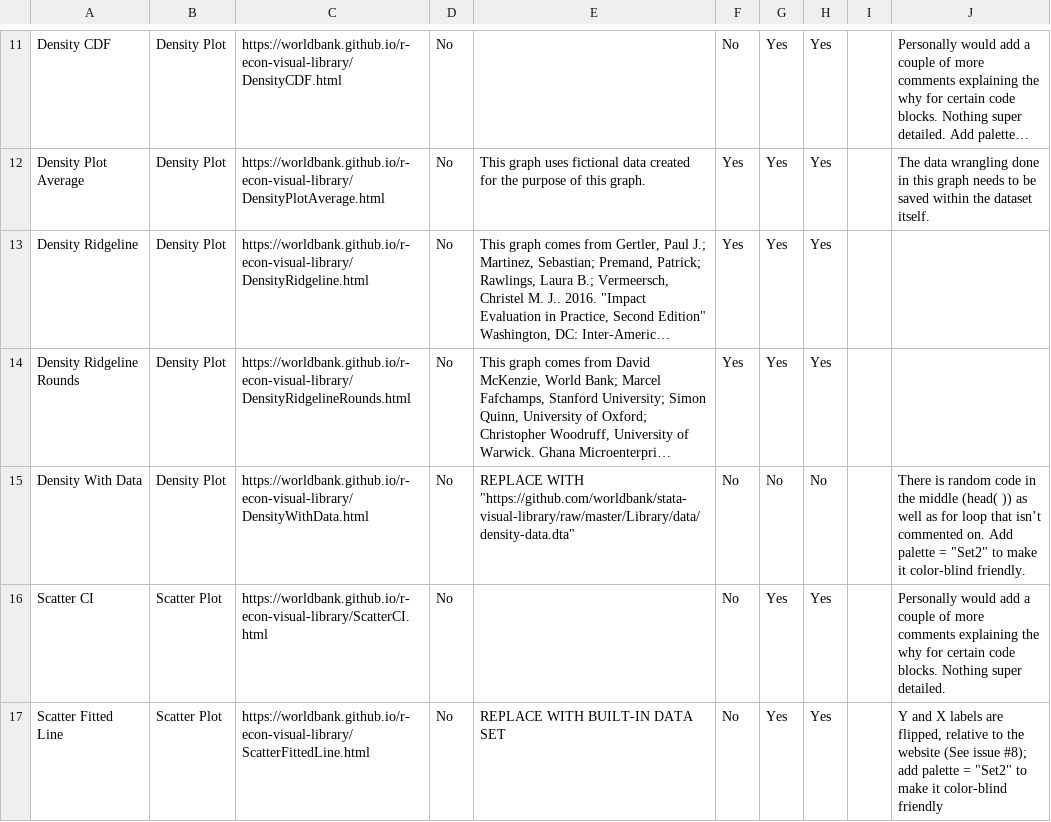
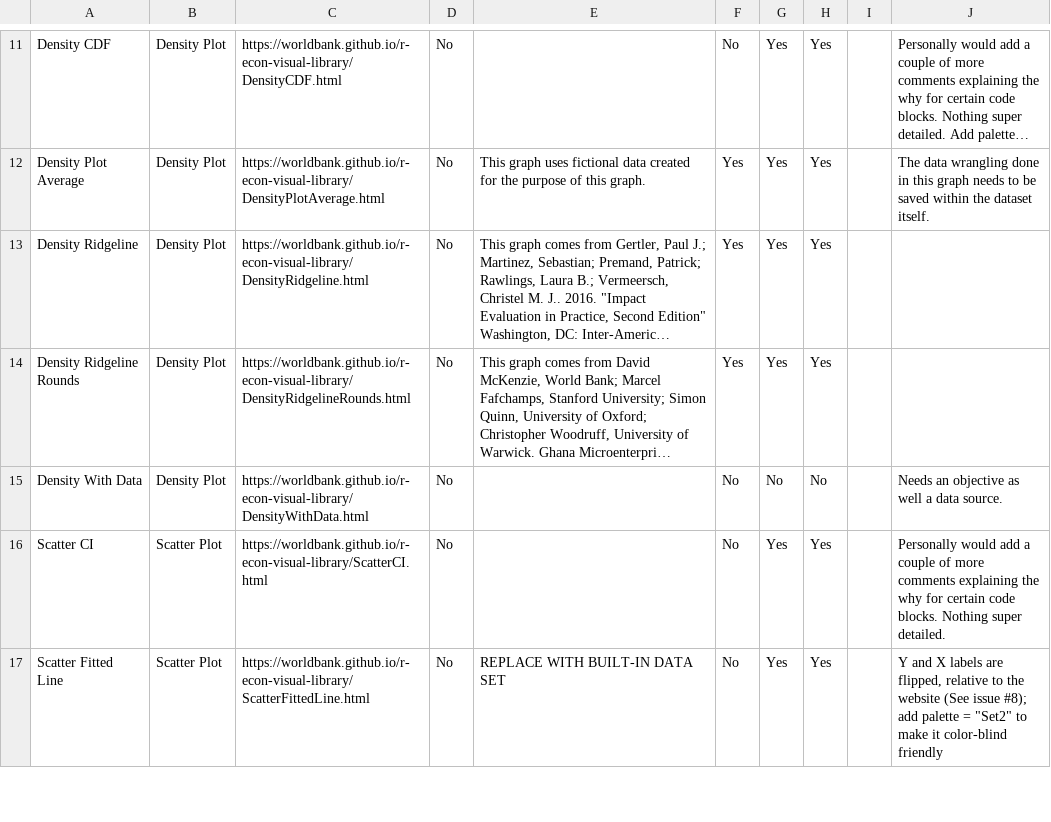
Before and after one commit to worldbank/r-econ-visual-library, a CSV file: Library/list_of_graphs.csv, drawn as a sheet; only a part is shown, gaps mark what is left out; long unchanged cells end in …; the diff names each change by its address in the sheet, - before the commit and + after, or states it on an @@ line.

Commit message:
DensityWithData: Needs a data source.

```diff
--- a/Library/list_of_graphs.csv
+++ b/Library/list_of_graphs.csv
-E15: REPLACE WITH "https://github.com/worldbank/stata-visual-library/raw/master/Library/data/density-data.dta"
+E15: (empty)
-J15: There is random code in the middle (head( )) as well as for loop that isn’t commented on. Add palette = "Set2" to make it color-blind friendly.
+J15: Needs an objective as well a data source.
```
Also changed, not shown: 1 other file.
